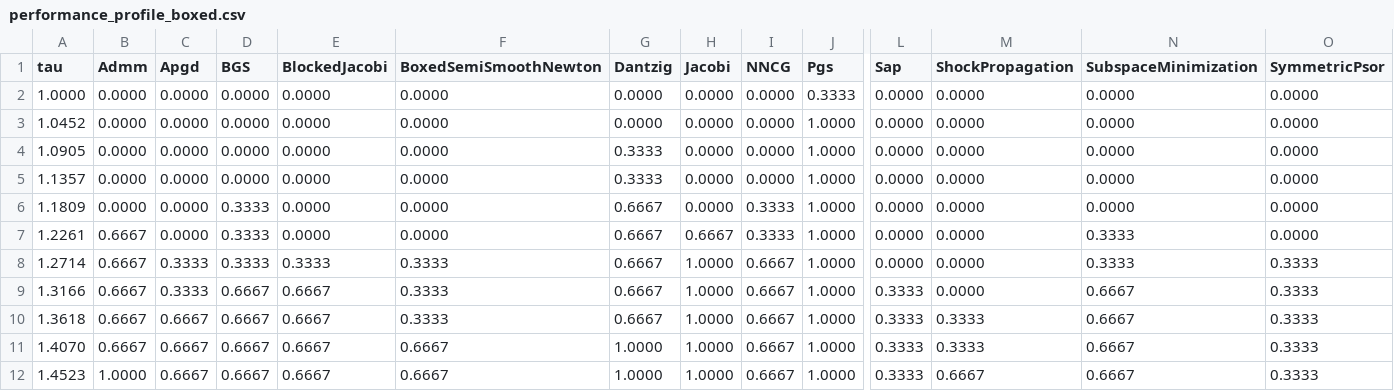
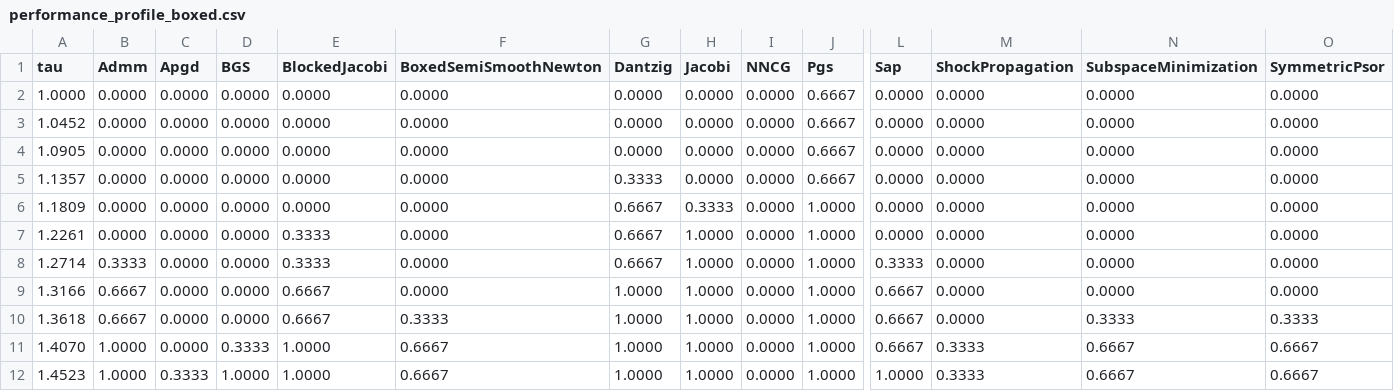
Before and after one commit to dartsim/dart, a CSV file: docs/background/lcp/figures/performance_profile_boxed.csv, drawn as a sheet; only a part is shown, gaps mark what is left out; the diff covers the shown part only; the diff names each change by its address in the sheet, - before the commit and + after, or states it on an @@ line.

Commit message:
Use LLT for RedBlackGaussSeidel standard exact path

```diff
--- a/docs/background/lcp/figures/performance_profile_boxed.csv
+++ b/docs/background/lcp/figures/performance_profile_boxed.csv
-J2 (Pgs): 0.3333
+J2 (Pgs): 0.6667
-J3:J5 (Pgs): 1.0000
+J3:J5 (Pgs): 0.6667
-G4 (Dantzig): 0.3333
+G4 (Dantzig): 0.0000
-D6:D8 (BGS): 0.3333
+D6:D8 (BGS): 0.0000
-H6 (Jacobi): 0.0000
+H6 (Jacobi): 0.3333
-I6:I7 (NNCG): 0.3333
+I6:I7 (NNCG): 0.0000
-B7 (Admm): 0.6667
+B7 (Admm): 0.0000
-E7 (BlockedJacobi): 0.0000
+E7 (BlockedJacobi): 0.3333
-H7 (Jacobi): 0.6667
+H7 (Jacobi): 1.0000
-N7:N8 (SubspaceMinimization): 0.3333
+N7:N8 (SubspaceMinimization): 0.0000
-B8 (Admm): 0.6667
+B8 (Admm): 0.3333
-C8:C9 (Apgd): 0.3333
+C8:C9 (Apgd): 0.0000
-F8:F9 (BoxedSemiSmoothNewton): 0.3333
+F8:F9 (BoxedSemiSmoothNewton): 0.0000
-I8:I12 (NNCG): 0.6667
+I8:I12 (NNCG): 0.0000
-L8 (Sap): 0.0000
+L8 (Sap): 0.3333
-O8:O9 (SymmetricPsor): 0.3333
+O8:O9 (SymmetricPsor): 0.0000
-D9:D10 (BGS): 0.6667
+D9:D10 (BGS): 0.0000
-G9:G10 (Dantzig): 0.6667
+G9:G10 (Dantzig): 1.0000
-L9:L11 (Sap): 0.3333
+L9:L11 (Sap): 0.6667
-N9 (SubspaceMinimization): 0.6667
+N9 (SubspaceMinimization): 0.0000
-C10:C11 (Apgd): 0.6667
+C10:C11 (Apgd): 0.0000
-M10 (ShockPropagation): 0.3333
+M10 (ShockPropagation): 0.0000
-N10 (SubspaceMinimization): 0.6667
+N10 (SubspaceMinimization): 0.3333
-B11 (Admm): 0.6667
+B11 (Admm): 1.0000
-D11 (BGS): 0.6667
+D11 (BGS): 0.3333
-E11:E12 (BlockedJacobi): 0.6667
+E11:E12 (BlockedJacobi): 1.0000
-O11:O12 (SymmetricPsor): 0.3333
+O11:O12 (SymmetricPsor): 0.6667
-C12 (Apgd): 0.6667
+C12 (Apgd): 0.3333
-D12 (BGS): 0.6667
+D12 (BGS): 1.0000
-L12 (Sap): 0.3333
+L12 (Sap): 1.0000
-M12 (ShockPropagation): 0.6667
+M12 (ShockPropagation): 0.3333
```
Also changed, not shown: 35 edited cells elsewhere in this file, docs/background/lcp/figures/performance_profile_frictionindex.csv, docs/background/lcp/figures/performance_profile_standard.csv, 6 other files.
